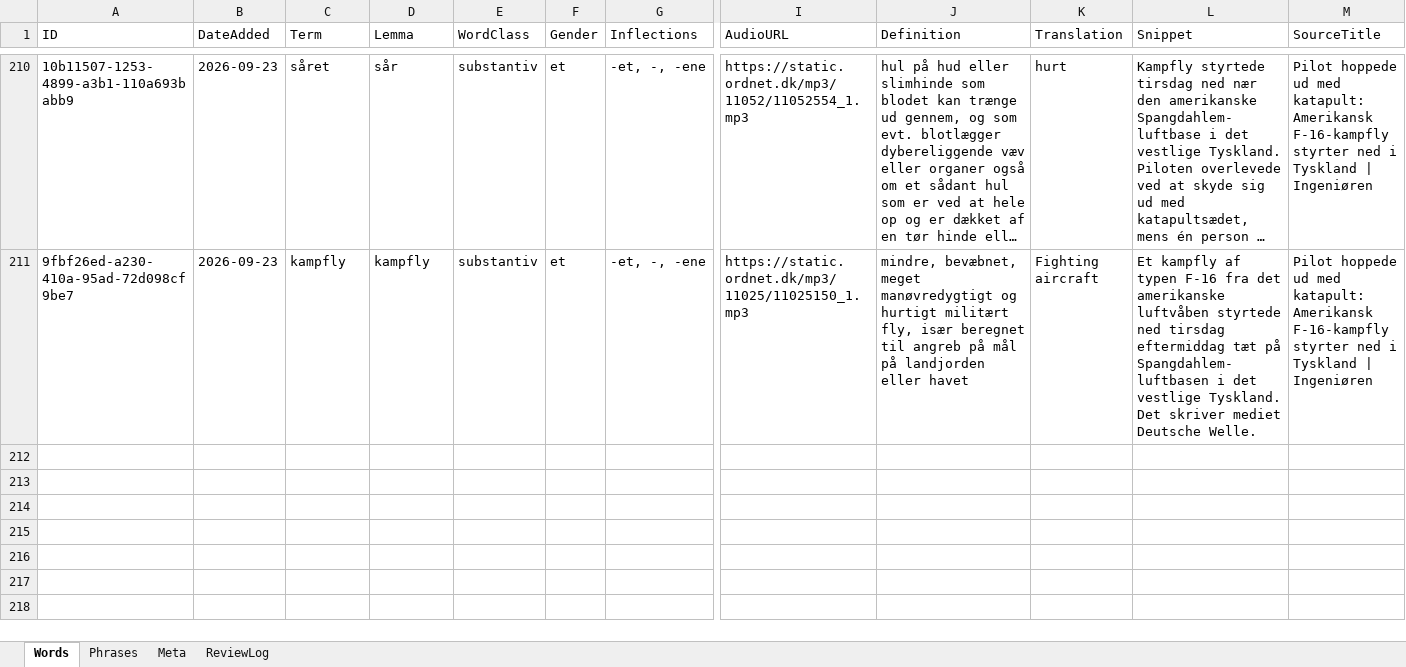
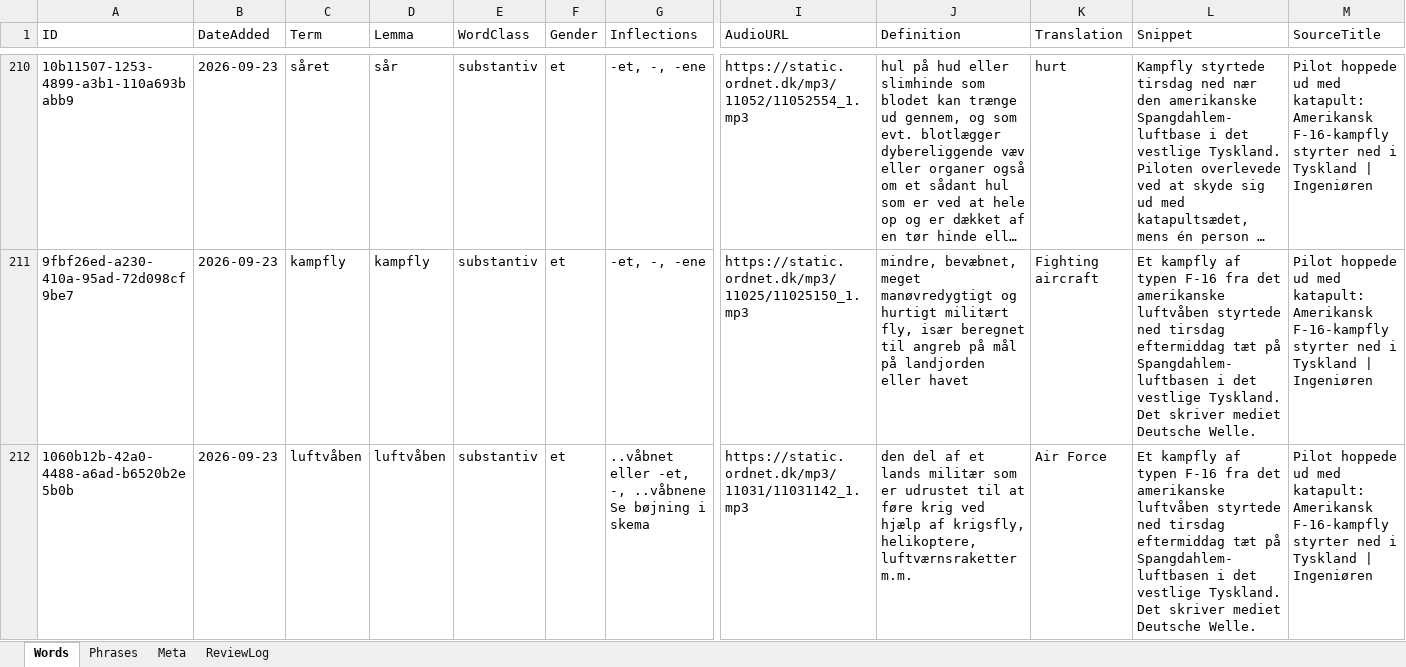
Before and after one commit to oopiooffioinolis/Roedspaette, an Excel workbook: sets/Nyheder.xlsx, sheet Words, drawn as a sheet; only a part is shown, gaps mark what is left out; long unchanged cells end in …; values as stored, in another font and other column widths than the file's, no borders; rows hold the shown columns only; the diff names each change by its address in the sheet, - before the commit and + after, or states it on an @@ line.

Commit message:
Add word "luftvåben" to Nyheder.xlsx

```diff
--- a/sets/Nyheder.xlsx (sheet Words)
+++ b/sets/Nyheder.xlsx (sheet Words)
+row 212: 1060b12b-42a0-4488-a6ad-b6520b2e5b0b | 2026-09-23 | luftvåben | luftvåben | substantiv | et | ..våbnet eller -et, -, ..våbnene Se bøjning i skema | https://static.ordnet.dk/mp3/11031/11031142_1.mp3 | den del af et lands militær som er udrustet til at føre krig ved hjælp af krigsfly, helikoptere, luftværnsraketter m.m. | Air Force | Et kampfly af typen F-16 fra det amerikanske luftvåben styrtede ned tirsdag eftermiddag tæt på Spangdahlem-luftbasen i det vestlige Tyskland. Det skriver mediet Deutsche Welle. | Pilot hoppede ud med katapult: Amerikansk F-16-kampfly styrter ned i Tyskland | Ingeniøren
```
